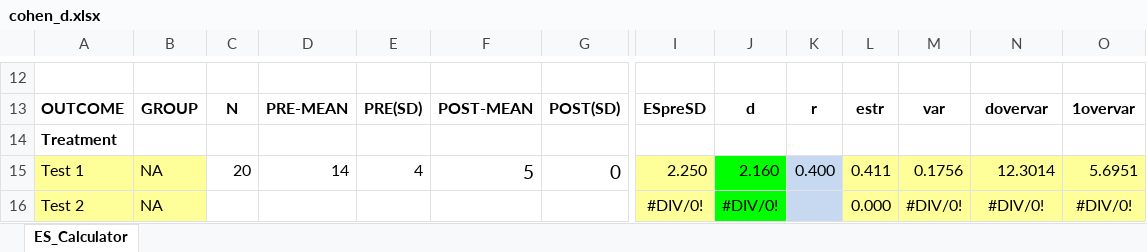
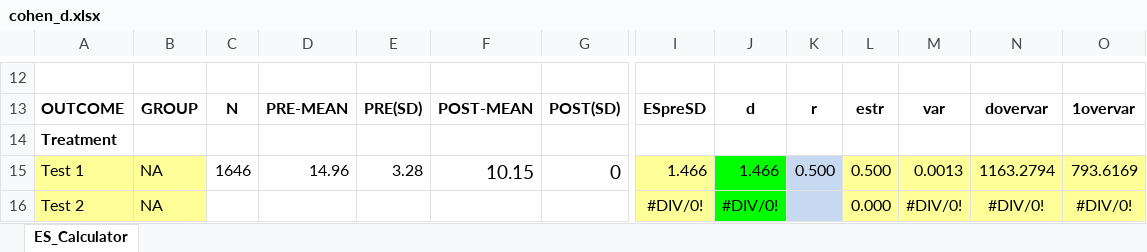
Before and after one commit to chris-gaskell/effectiveness-meta-shiny, an Excel workbook: cohen_d.xlsx, sheet ES_Calculator, drawn as a sheet; only a part is shown, gaps mark what is left out; values as stored, in another font and other column widths than the file's, no borders; removed rows and columns are numbered as before the commit, all else as after; rows hold the shown columns only; the diff names each change by its address in the sheet, - before the commit and + after, or states it on an @@ line.

```diff
--- a/cohen_d.xlsx (sheet ES_Calculator)
+++ b/cohen_d.xlsx (sheet ES_Calculator)
-row 15: Test 1 | NA | 20 | 14 | 4 | 5 | 0 | 2.250 | 2.160 | 0.400 | 0.411 | 0.1756 | 12.3014 | 5.6951
+row 15: Test 1 | NA | 1646 | 14.96 | 3.28 | 10.15 | 0 | 1.466 | 1.466 | 0.500 | 0.500 | 0.0013 | 1163.2794 | 793.6169
```
Also changed, not shown: 4 other files.
